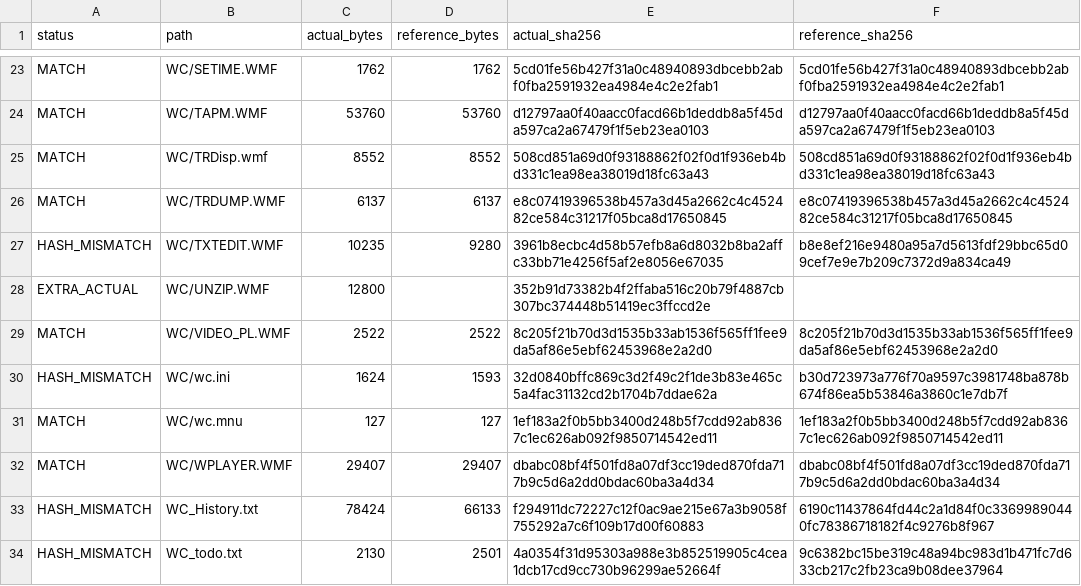
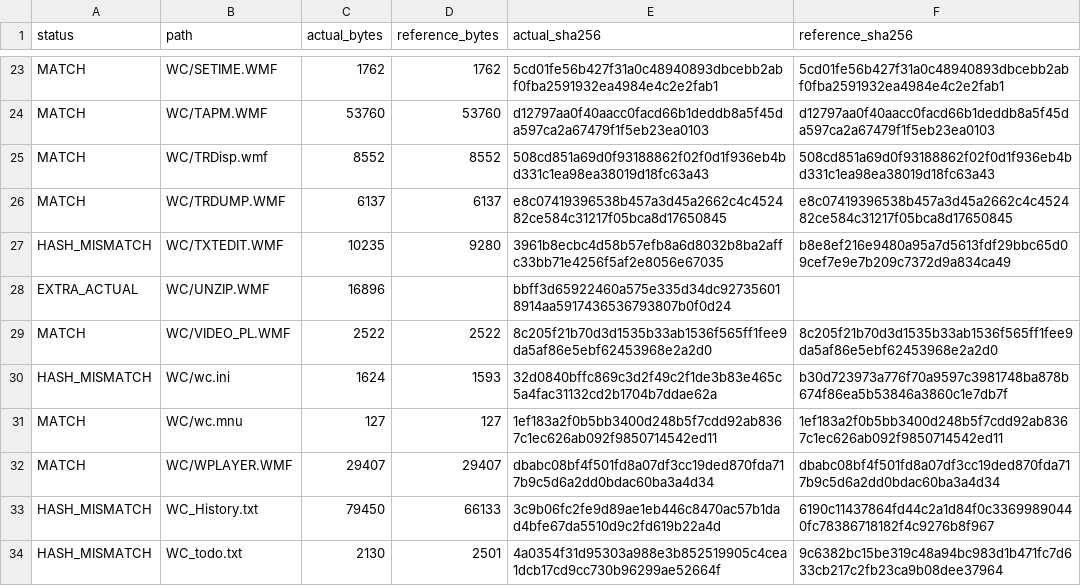
Before and after one commit to andrewinsidelazarev/Wild-Commander-Improved, a TSV file: Build/hash-report.tsv, drawn as a sheet; only a part is shown, gaps mark what is left out.

```diff
--- a/Build/hash-report.tsv
+++ b/Build/hash-report.tsv
@@ -27,3 +27,3 @@ MATCH	WC/TRDUMP.WMF	6137	6137	e8c07419396538b457a3d45a2662c4c452482ce584c31217f0
 HASH_MISMATCH	WC/TXTEDIT.WMF	10235	9280	3961b8ecbc4d58b57efb8a6d8032b8ba2affc33bb71e4256f5af2e8056e67035	b8e8ef216e9480a95a7d5613fdf29bbc65d09cef7e9e7b209c7372d9a834ca49
-EXTRA_ACTUAL	WC/UNZIP.WMF	12800		352b91d73382b4f2ffaba516c20b79f4887cb307bc374448b51419ec3ffccd2e	
+EXTRA_ACTUAL	WC/UNZIP.WMF	16896		bbff3d65922460a575e335d34dc927356018914aa5917436536793807b0f0d24	
 MATCH	WC/VIDEO_PL.WMF	2522	2522	8c205f21b70d3d1535b33ab1536f565ff1fee9da5af86e5ebf62453968e2a2d0	8c205f21b70d3d1535b33ab1536f565ff1fee9da5af86e5ebf62453968e2a2d0
@@ -32,3 +32,3 @@ MATCH	WC/wc.mnu	127	127	1ef183a2f0b5bb3400d248b5f7cdd92ab8367c1ec626ab092f985071
 MATCH	WC/WPLAYER.WMF	29407	29407	dbabc08bf4f501fd8a07df3cc19ded870fda717b9c5d6a2dd0bdac60ba3a4d34	dbabc08bf4f501fd8a07df3cc19ded870fda717b9c5d6a2dd0bdac60ba3a4d34
-HASH_MISMATCH	WC_History.txt	78424	66133	f294911dc72227c12f0ac9ae215e67a3b9058f755292a7c6f109b17d00f60883	6190c11437864fd44c2a1d84f0c33699890440fc78386718182f4c9276b8f967
+HASH_MISMATCH	WC_History.txt	79450	66133	3c9b06fc2fe9d89ae1eb446c8470ac57b1dad4bfe67da5510d9c2fd619b22a4d	6190c11437864fd44c2a1d84f0c33699890440fc78386718182f4c9276b8f967
 HASH_MISMATCH	WC_todo.txt	2130	2501	4a0354f31d95303a988e3b852519905c4cea1dcb17cd9cc730b96299ae52664f	9c6382bc15be319c48a94bc983d1b471fc7d633cb217c2fb23ca9b08dee37964
```
Also changed, not shown: 22 other files.
